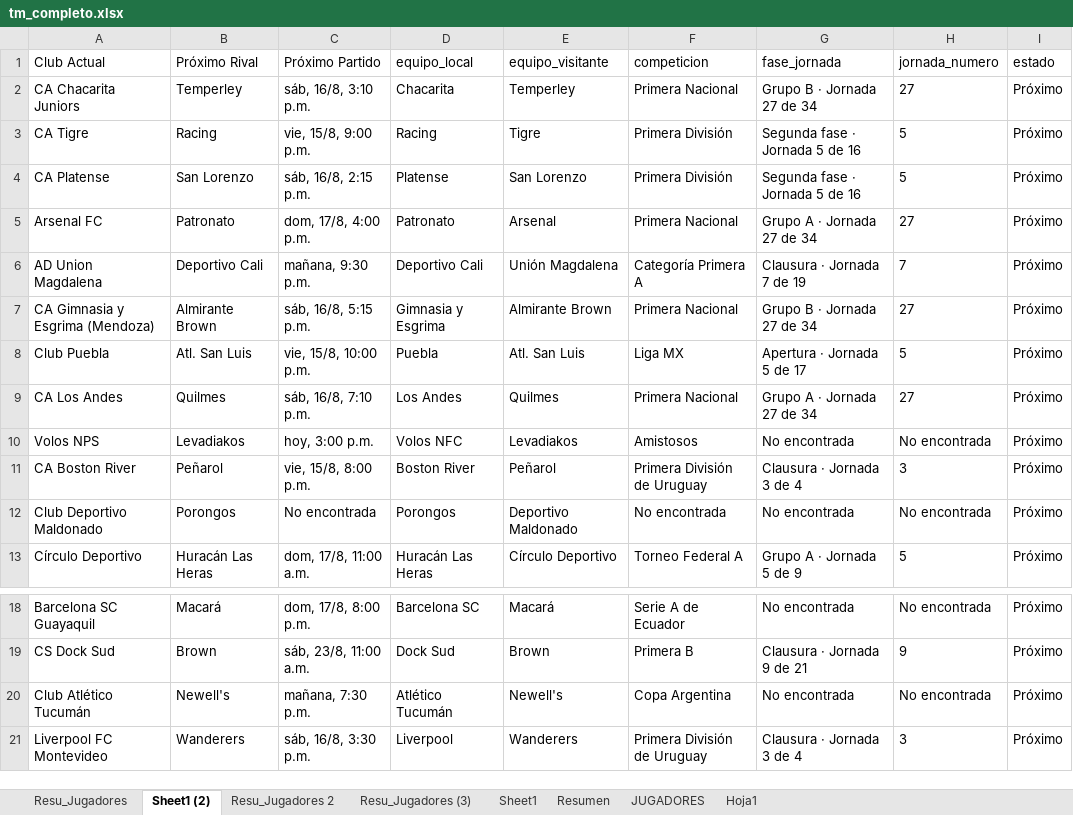
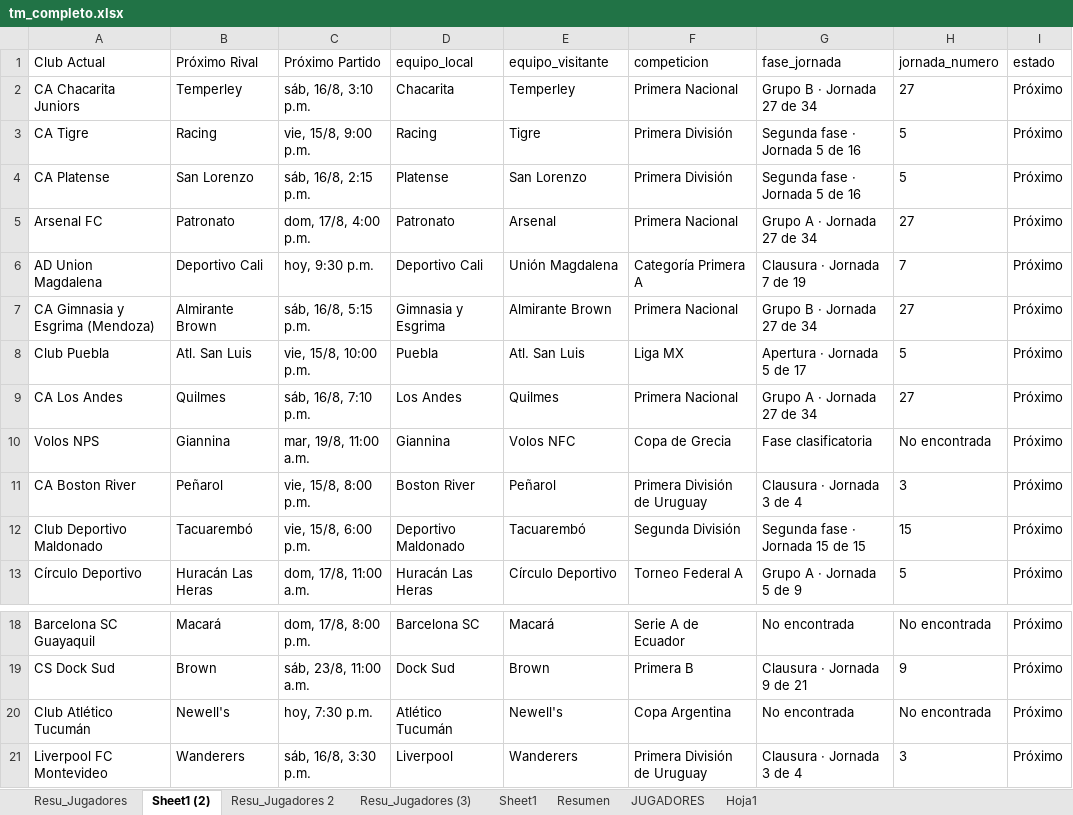
Before and after one commit to Independiente7L/infoavellared, an Excel workbook: tm_completo.xlsx, sheet Sheet1 (2), drawn as a sheet; only a part is shown, gaps mark what is left out; values as stored, in another font and other column widths than the file's, no borders; table styles not drawn; the diff names each change by its address in the sheet, - before the commit and + after, or states it on an @@ line.

Commit message:
actualizacion de rutina

```diff
--- a/tm_completo.xlsx (sheet Sheet1 (2))
+++ b/tm_completo.xlsx (sheet Sheet1 (2))
-C6 (Próximo Partido): mañana, 9:30 p.m.
+C6 (Próximo Partido): hoy, 9:30 p.m.
-B10 (Próximo Rival): Levadiakos
+B10 (Próximo Rival): Giannina
-C10 (Próximo Partido): hoy, 3:00 p.m.
+C10 (Próximo Partido): mar, 19/8, 11:00 a.m.
-D10 (equipo_local): Volos NFC
+D10 (equipo_local): Giannina
-E10 (equipo_visitante): Levadiakos
+E10 (equipo_visitante): Volos NFC
-F10 (competicion): Amistosos
+F10 (competicion): Copa de Grecia
-G10 (fase_jornada): No encontrada
+G10 (fase_jornada): Fase clasificatoria
-B12 (Próximo Rival): Porongos
+B12 (Próximo Rival): Tacuarembó
-C12 (Próximo Partido): No encontrada
+C12 (Próximo Partido): vie, 15/8, 6:00 p.m.
-D12 (equipo_local): Porongos
+D12 (equipo_local): Deportivo Maldonado
-E12 (equipo_visitante): Deportivo Maldonado
+E12 (equipo_visitante): Tacuarembó
-F12 (competicion): No encontrada
+F12 (competicion): Segunda División
-G12 (fase_jornada): No encontrada
+G12 (fase_jornada): Segunda fase · Jornada 15 de 15
-H12 (jornada_numero): No encontrada
+H12 (jornada_numero): 15
-C20 (Próximo Partido): mañana, 7:30 p.m.
+C20 (Próximo Partido): hoy, 7:30 p.m.
```
Also changed, not shown: sheet Resu_Jugadores, jugadores_transfermarkt.xlsx, proximos_partidos.xlsx, 1 other file.
